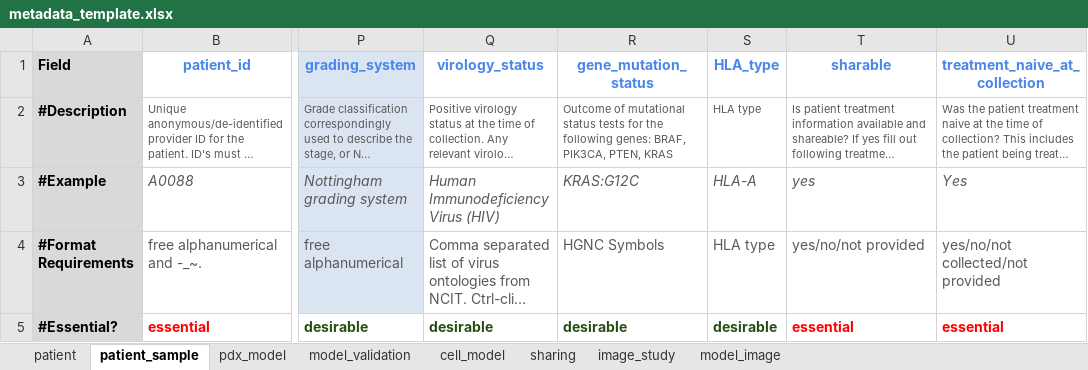
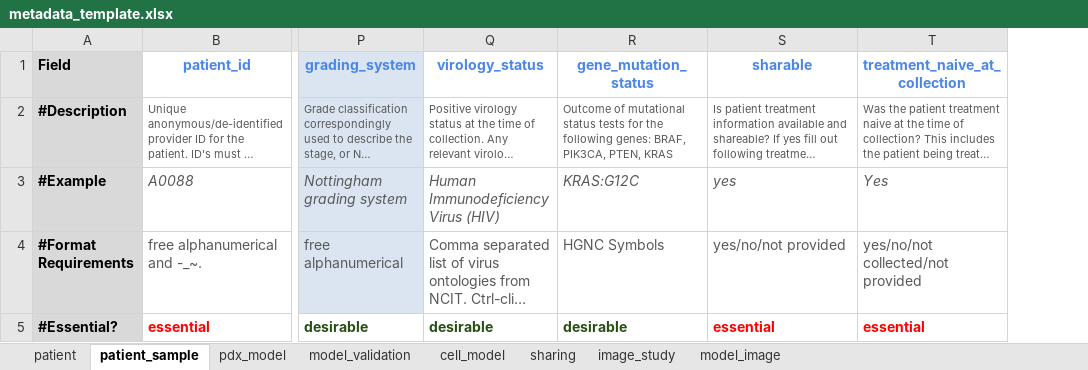
Before and after one commit to PDCMFinder/cancer-models, an Excel workbook: public/static/templates/metadata_template.xlsx, sheet patient_sample, drawn as a sheet; only a part is shown, gaps mark what is left out; long unchanged cells end in …; values as stored, in another font and other column widths than the file's, no borders; the diff names each change by its address in the sheet, - before the commit and + after, or states it on an @@ line.

```diff
--- a/public/static/templates/metadata_template.xlsx (sheet patient_sample)
+++ b/public/static/templates/metadata_template.xlsx (sheet patient_sample)
-column S (HLA_type), rows 2-5: HLA type | HLA-A | HLA type | desirable
```
Also changed, not shown: sheet cell_model, sheet pdx_model, sheet model_validation.
